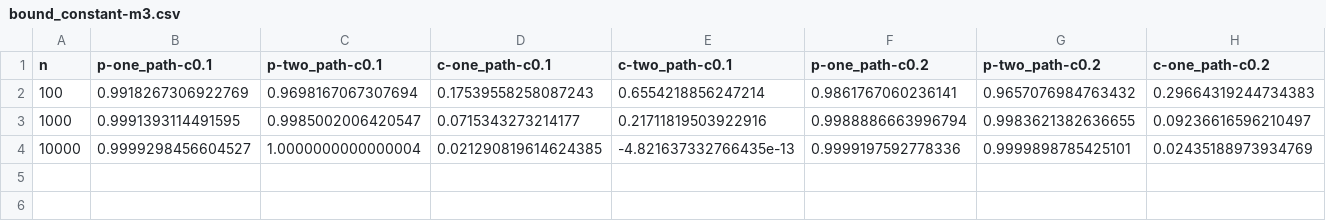
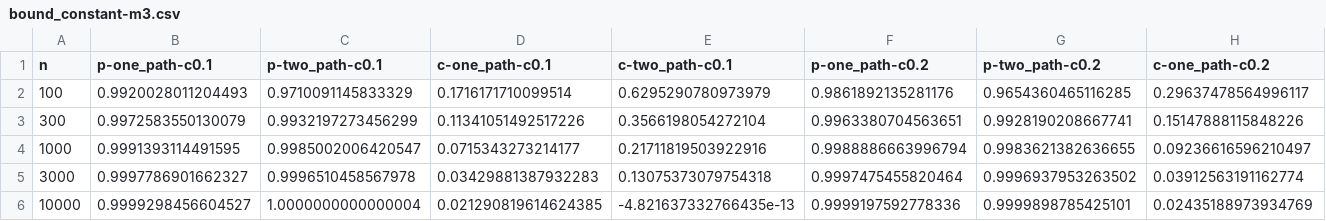
Before and after one commit to DovydasVad/evolving-graphs, a CSV file: experiments/results/bound_constant-m3.csv, drawn as a sheet; only a part is shown; removed rows and columns are numbered as before the commit, all else as after; rows hold the shown columns only; the diff names each change by its address in the sheet, - before the commit and + after, or states it on an @@ line.

Commit message:
Add: experiment result files

```diff
--- a/experiments/results/bound_constant-m3.csv
+++ b/experiments/results/bound_constant-m3.csv
-row 2: 100 | 0.9918267306922769 | 0.9698167067307694 | 0.17539558258087243 | 0.6554218856247214 | 0.9861767060236141 | 0.9657076984763432 | 0.29664319244734383
+row 2: 100 | 0.9920028011204493 | 0.9710091145833329 | 0.1716171710099514 | 0.6295290780973979 | 0.9861892135281176 | 0.9654360465116285 | 0.29637478564996117
+row 3: 300 | 0.9972583550130079 | 0.9932197273456299 | 0.11341051492517226 | 0.3566198054272104 | 0.9963380704563651 | 0.9928190208667741 | 0.15147888115848226
+row 5: 3000 | 0.9997786901662327 | 0.9996510458567978 | 0.03429881387932283 | 0.13075373079754318 | 0.9997475455820464 | 0.9996937953263502 | 0.03912563191162774
```
Also changed, not shown: experiments/results/bound_constant-m1.csv, experiments/results/bound_constant-m2.csv, 9 other files.
